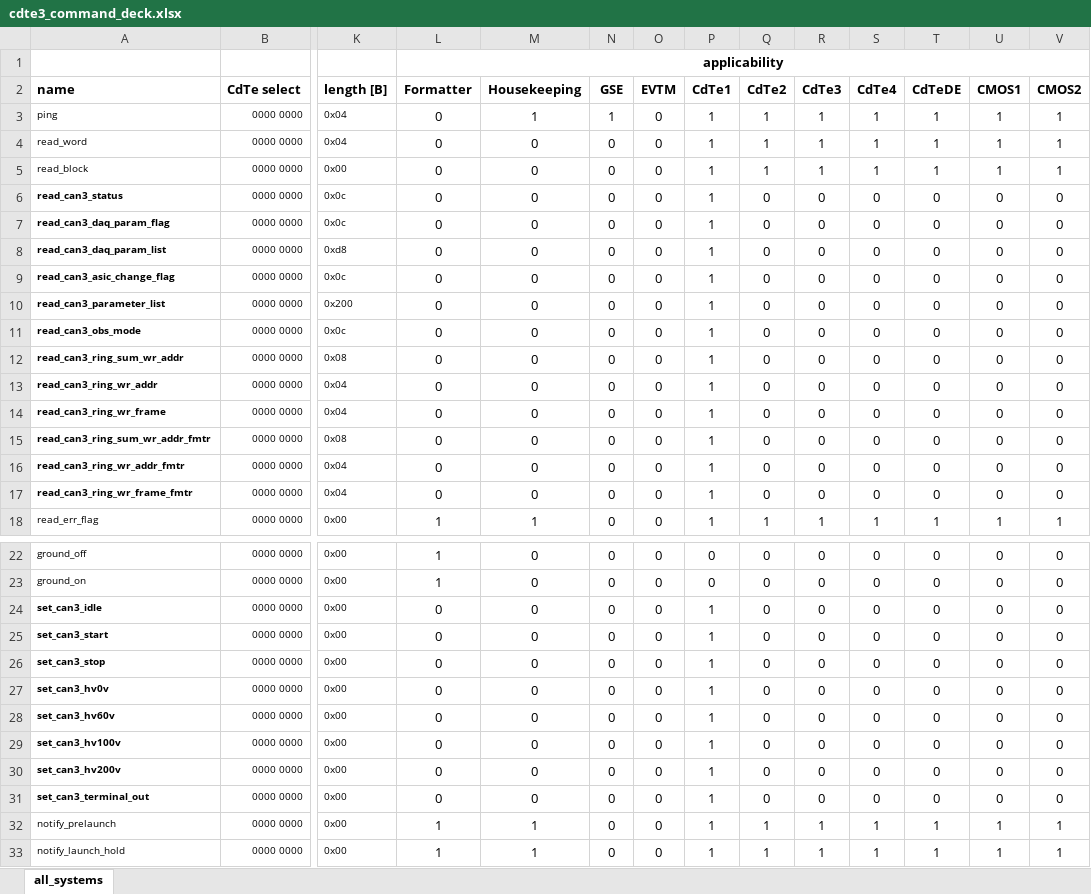
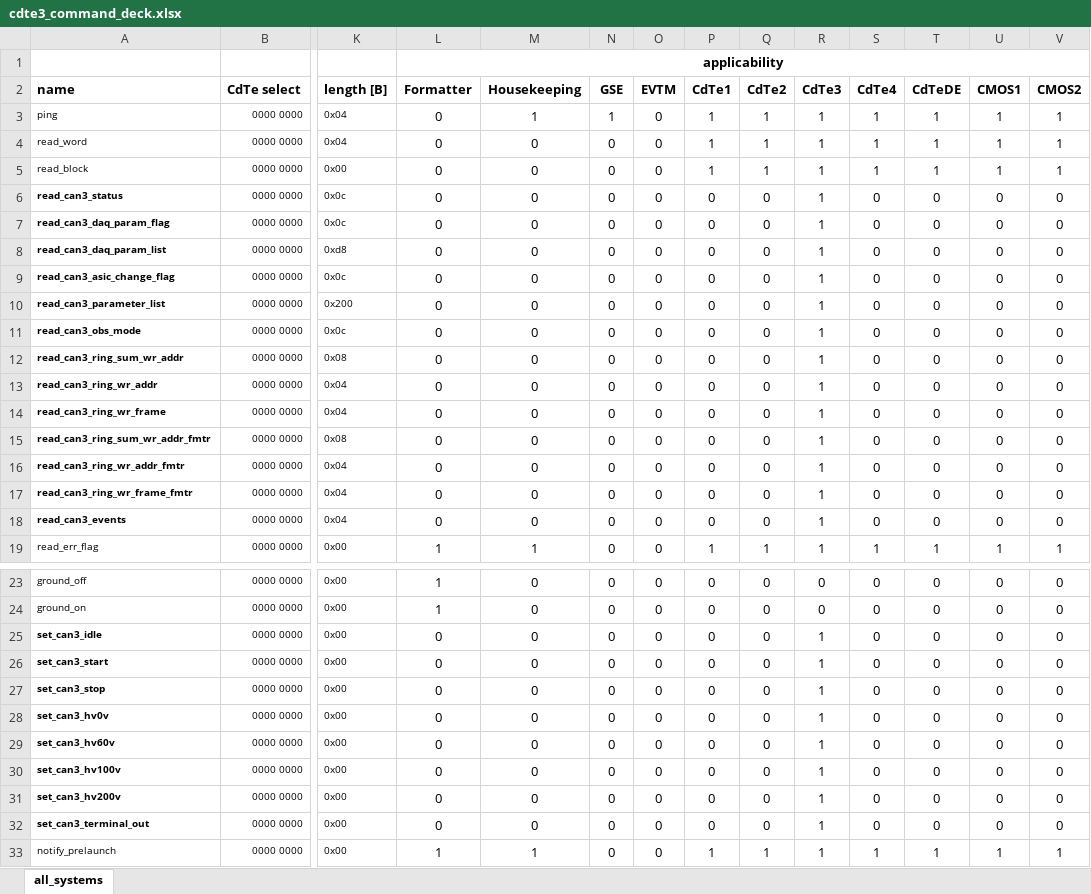
Before and after one commit to foxsi/foxsi4-commands, an Excel workbook: cdte3_command_deck.xlsx, sheet all_systems, drawn as a sheet; only a part is shown, gaps mark what is left out; the shorter side is filled out with more unchanged rows; values as stored, in another font and other column widths than the file's, no borders; addresses are those after the commit; rows hold the shown columns only; the diff names each change by its address in the sheet, - before the commit and + after, or states it on an @@ line.

```diff
--- a/cdte3_command_deck.xlsx (sheet all_systems)
+++ b/cdte3_command_deck.xlsx (sheet all_systems)
-P6:P17 (CdTe1): 1
+P6:P17 (CdTe1): 0
-R6:R17 (CdTe3): 0
+R6:R17 (CdTe3): 1
+row 18: read_can3_events | 0000 0000 | 0x04 | 0 | 0 | 0 | 0 | 0 | 0 | 1 | 0 | 0 | 0 | 0
-P25:P32 (CdTe1): 1
+P25:P32 (CdTe1): 0
-R25:R32 (CdTe3): 0
+R25:R32 (CdTe3): 1
```
Also changed, not shown: formulas that keep their value, cdte1_command_deck.xlsx, cdte2_command_deck.xlsx, 9 other files.
